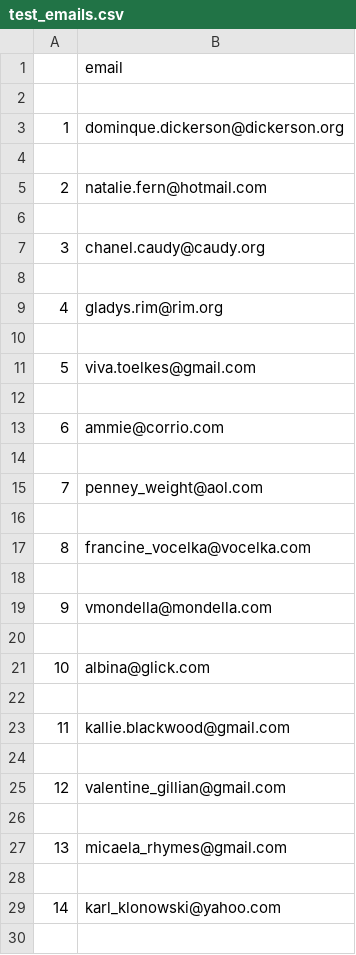
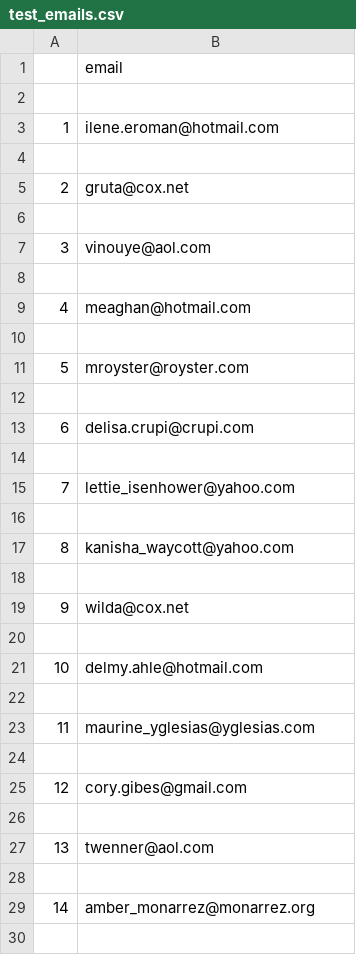
Before and after one commit to strikles/atac-data, a CSV file: contacts/emails/test_emails.csv, drawn as a sheet; only a part is shown; the diff covers the shown part only.

Commit message:
data

```diff
--- a/contacts/emails/test_emails.csv
+++ b/contacts/emails/test_emails.csv
@@ -2,29 +2,29 @@
 
-1,dominque.dickerson@dickerson.org
+1,ilene.eroman@hotmail.com
 
-2,natalie.fern@hotmail.com
+2,gruta@cox.net
 
-3,chanel.caudy@caudy.org
+3,vinouye@aol.com
 
-4,gladys.rim@rim.org
+4,meaghan@hotmail.com
 
-5,viva.toelkes@gmail.com
+5,mroyster@royster.com
 
-6,ammie@corrio.com
+6,delisa.crupi@crupi.com
 
-7,penney_weight@aol.com
+7,lettie_isenhower@yahoo.com
 
-8,francine_vocelka@vocelka.com
+8,kanisha_waycott@yahoo.com
 
-9,vmondella@mondella.com
+9,wilda@cox.net
 
-10,albina@glick.com
+10,delmy.ahle@hotmail.com
 
-11,kallie.blackwood@gmail.com
+11,maurine_yglesias@yglesias.com
 
-12,valentine_gillian@gmail.com
+12,cory.gibes@gmail.com
 
-13,micaela_rhymes@gmail.com
+13,twenner@aol.com
 
-14,karl_klonowski@yahoo.com
+14,amber_monarrez@monarrez.org
 
```
Also changed, not shown: 85 edited cells elsewhere in this file, 1 other file.
